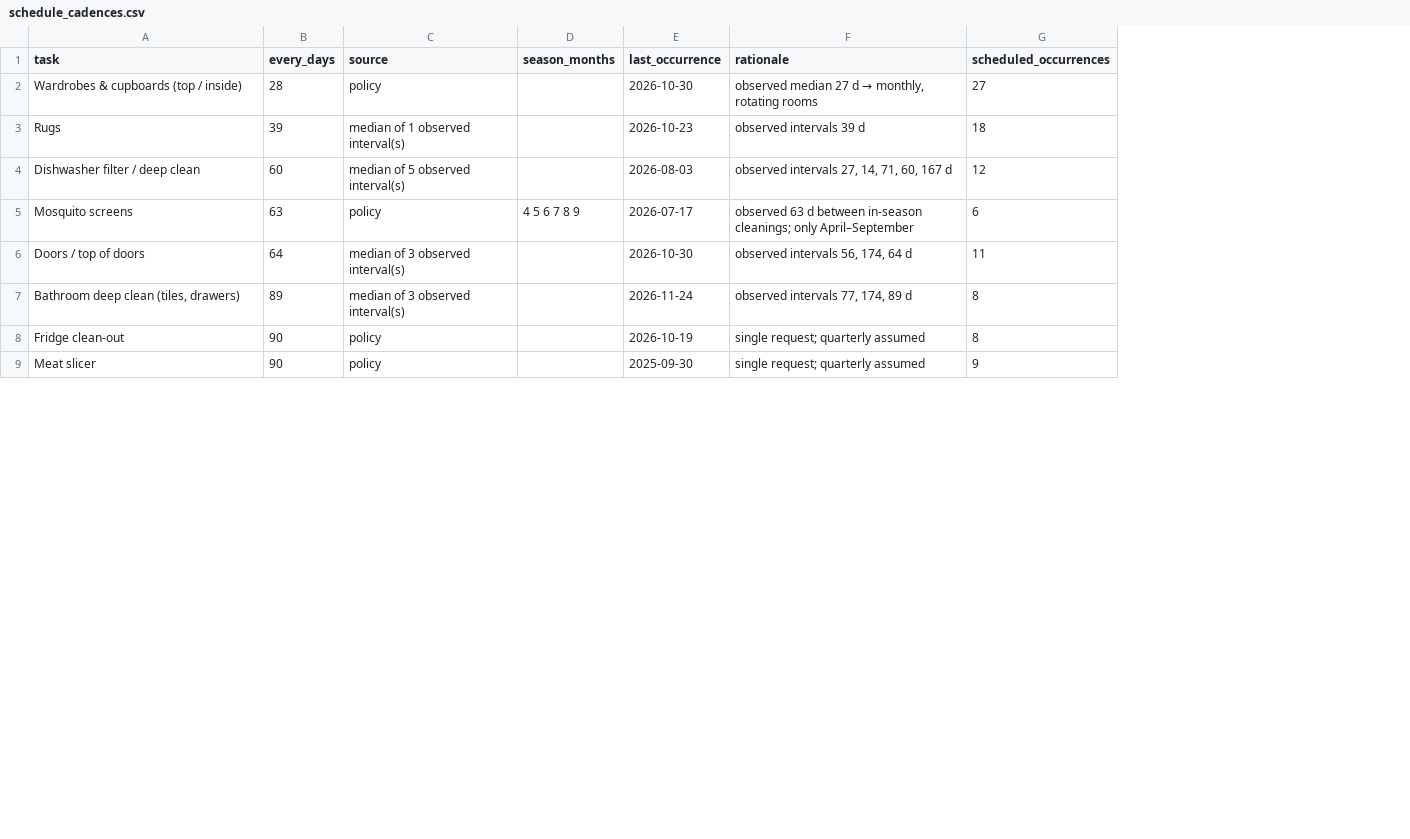
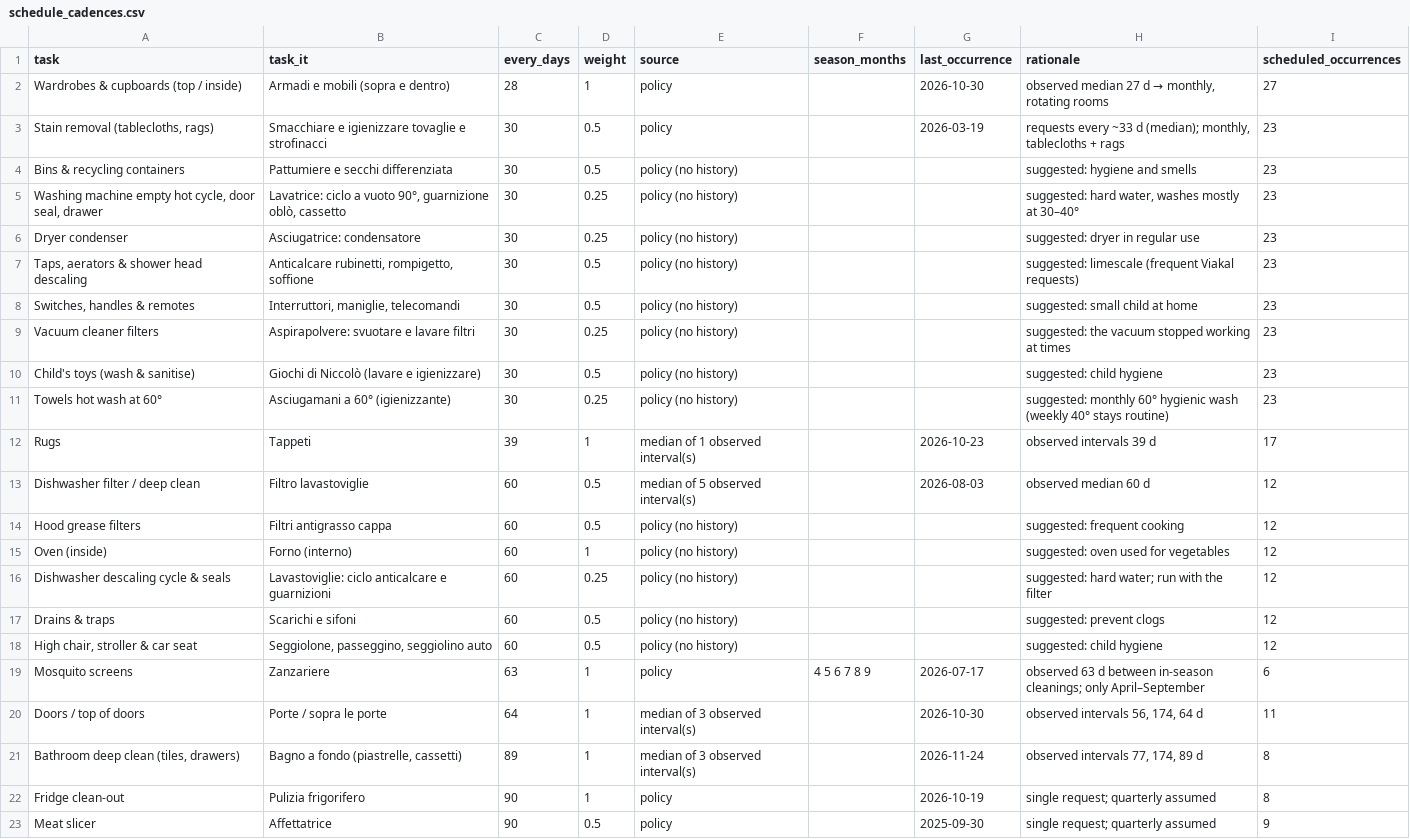
Before and after one commit to laceto/cleany, a CSV file: output/schedule_cadences.csv, drawn as a sheet; only a part is shown; addresses are those after the commit; the diff covers the shown part only; the diff names each change by its address in the sheet, - before the commit and + after, or states it on an @@ line.

```diff
--- a/output/schedule_cadences.csv
+++ b/output/schedule_cadences.csv
+column B (task_it), row 2: Armadi e mobili (sopra e dentro); rows 12-13: Tappeti | Filtro lavastoviglie; rows 19-23: Zanzariere | Porte / sopra le porte | Bagno a fondo (piastrelle, cassetti) | Pulizia frigorifero | Affettatrice
+column D (weight), row 2: 1; rows 12-13: 1 | 0.5; rows 19-23: 1 | 1 | 1 | 1 | 0.5
+row 3: Stain removal (tablecloths, rags) | Smacchiare e igienizzare tovaglie e strofinacci | 30 | 0.5 | policy |  | 2026-03-19 | requests every ~33 d (median); monthly, tablecloths + rags | 23
+row 4: Bins & recycling containers | Pattumiere e secchi differenziata | 30 | 0.5 | policy (no history) |  |  | suggested: hygiene and smells | 23
+row 5: Washing machine empty hot cycle, door seal, drawer | Lavatrice: ciclo a vuoto 90°, guarnizione oblò, cassetto | 30 | 0.25 | policy (no history) |  |  | suggested: hard water, washes mostly at 30–40° | 23
+row 6: Dryer condenser | Asciugatrice: condensatore | 30 | 0.25 | policy (no history) |  |  | suggested: dryer in regular use | 23
+row 7: Taps, aerators & shower head descaling | Anticalcare rubinetti, rompigetto, soffione | 30 | 0.5 | policy (no history) |  |  | suggested: limescale (frequent Viakal requests) | 23
+row 8: Switches, handles & remotes | Interruttori, maniglie, telecomandi | 30 | 0.5 | policy (no history) |  |  | suggested: small child at home | 23
+row 9: Vacuum cleaner filters | Aspirapolvere: svuotare e lavare filtri | 30 | 0.25 | policy (no history) |  |  | suggested: the vacuum stopped working at times | 23
+row 10: Child's toys (wash & sanitise) | Giochi di Niccolò (lavare e igienizzare) | 30 | 0.5 | policy (no history) |  |  | suggested: child hygiene | 23
+row 11: Towels hot wash at 60° | Asciugamani a 60° (igienizzante) | 30 | 0.25 | policy (no history) |  |  | suggested: monthly 60° hygienic wash (weekly 40° stays routine) | 23
-I12 (scheduled_occurrences): 18
+I12 (scheduled_occurrences): 17
-H13 (rationale): observed intervals 27, 14, 71, 60, 167 d
+H13 (rationale): observed median 60 d
+row 14: Hood grease filters | Filtri antigrasso cappa | 60 | 0.5 | policy (no history) |  |  | suggested: frequent cooking | 12
+row 15: Oven (inside) | Forno (interno) | 60 | 1 | policy (no history) |  |  | suggested: oven used for vegetables | 12
+row 16: Dishwasher descaling cycle & seals | Lavastoviglie: ciclo anticalcare e guarnizioni | 60 | 0.25 | policy (no history) |  |  | suggested: hard water; run with the filter | 12
+row 17: Drains & traps | Scarichi e sifoni | 60 | 0.5 | policy (no history) |  |  | suggested: prevent clogs | 12
+row 18: High chair, stroller & car seat | Seggiolone, passeggino, seggiolino auto | 60 | 0.5 | policy (no history) |  |  | suggested: child hygiene | 12
```
Also changed, not shown: 10 added rows, 1 removed row and 4 edited cells elsewhere in this file, 9 other files.
